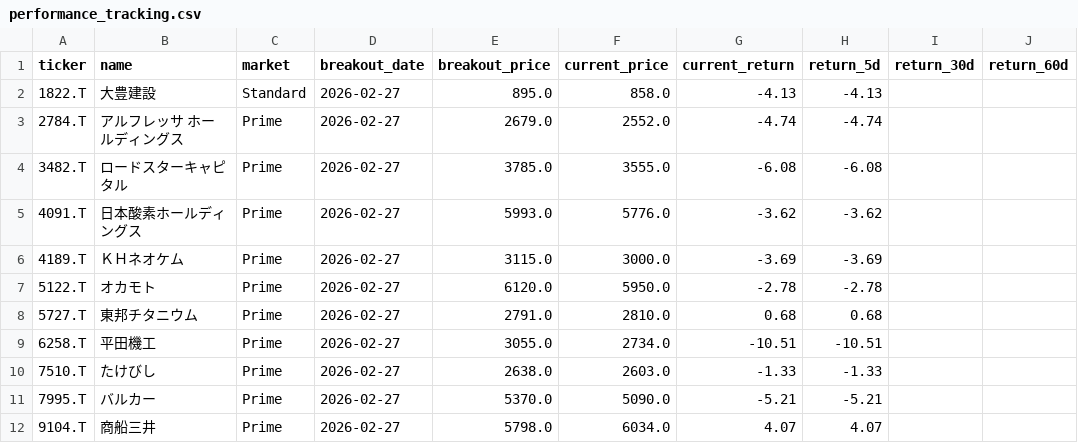
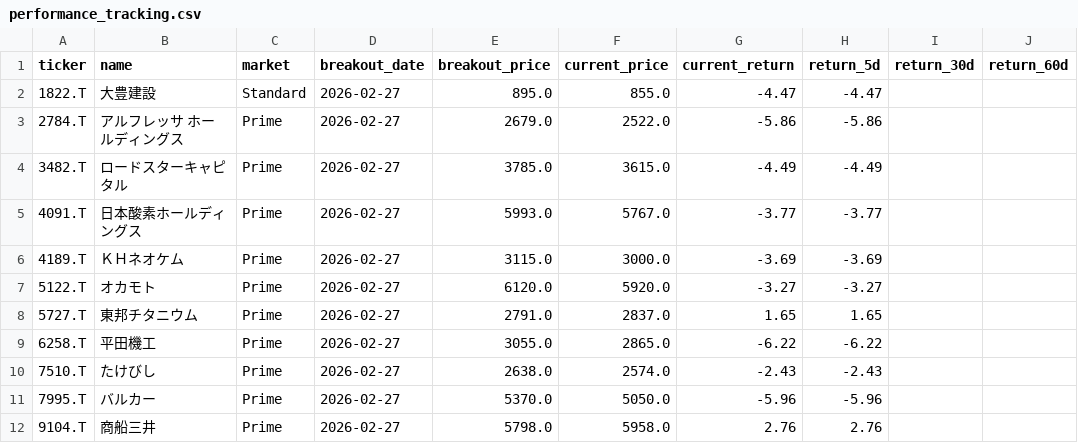
Before and after one commit to waka-aki/3-year-high-breakout, a CSV file: data/performance_tracking.csv, drawn as a sheet; only a part is shown; the diff covers the shown part only; the diff names each change by its address in the sheet, - before the commit and + after, or states it on an @@ line.

```diff
--- a/data/performance_tracking.csv
+++ b/data/performance_tracking.csv
-F2 (current_price): 858.0
+F2 (current_price): 855.0
-G2 (current_return): -4.13
+G2 (current_return): -4.47
-H2 (return_5d): -4.13
+H2 (return_5d): -4.47
-F3 (current_price): 2552.0
+F3 (current_price): 2522.0
-G3 (current_return): -4.74
+G3 (current_return): -5.86
-H3 (return_5d): -4.74
+H3 (return_5d): -5.86
-F4 (current_price): 3555.0
+F4 (current_price): 3615.0
-G4 (current_return): -6.08
+G4 (current_return): -4.49
-H4 (return_5d): -6.08
+H4 (return_5d): -4.49
-F5 (current_price): 5776.0
+F5 (current_price): 5767.0
-G5 (current_return): -3.62
+G5 (current_return): -3.77
-H5 (return_5d): -3.62
+H5 (return_5d): -3.77
-F7 (current_price): 5950.0
+F7 (current_price): 5920.0
-G7 (current_return): -2.78
+G7 (current_return): -3.27
-H7 (return_5d): -2.78
+H7 (return_5d): -3.27
-F8 (current_price): 2810.0
+F8 (current_price): 2837.0
-G8 (current_return): 0.68
+G8 (current_return): 1.65
-H8 (return_5d): 0.68
+H8 (return_5d): 1.65
-F9 (current_price): 2734.0
+F9 (current_price): 2865.0
-G9 (current_return): -10.51
+G9 (current_return): -6.22
-H9 (return_5d): -10.51
+H9 (return_5d): -6.22
-F10 (current_price): 2603.0
+F10 (current_price): 2574.0
-G10 (current_return): -1.33
+G10 (current_return): -2.43
-H10 (return_5d): -1.33
+H10 (return_5d): -2.43
-F11 (current_price): 5090.0
+F11 (current_price): 5050.0
-G11 (current_return): -5.21
+G11 (current_return): -5.96
-H11 (return_5d): -5.21
+H11 (return_5d): -5.96
-F12 (current_price): 6034.0
+F12 (current_price): 5958.0
-G12 (current_return): 4.07
+G12 (current_return): 2.76
-H12 (return_5d): 4.07
+H12 (return_5d): 2.76
```
Also changed, not shown: 1 added row and 22 edited cells elsewhere in this file, data/breakout_history.csv, 1 other file.
